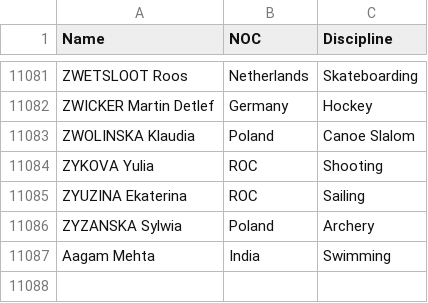
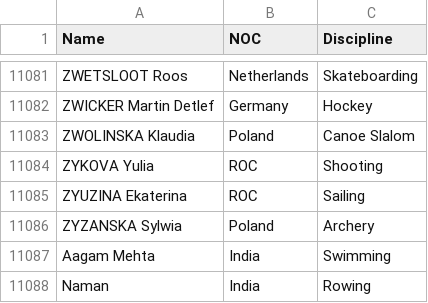
Before and after one commit to aagam104a/tokyo-olympics, a CSV file: TokyoOlymics/Athletes.csv, drawn as a sheet; only a part is shown, gaps mark what is left out.

Commit message:
New Entry

```diff
--- a/TokyoOlymics/Athletes.csv
+++ b/TokyoOlymics/Athletes.csv
@@ -11087 +11087,2 @@ ZYZANSKA Sylwia,Poland,Archery
 Aagam Mehta,India,Swimming
+Naman,India,Rowing
```
